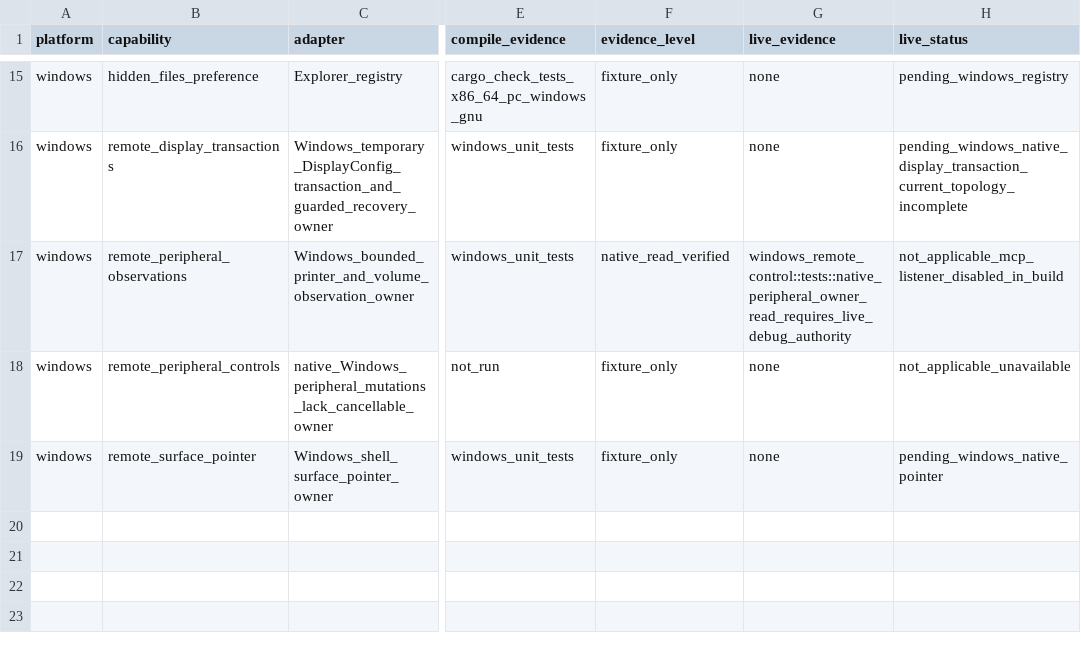
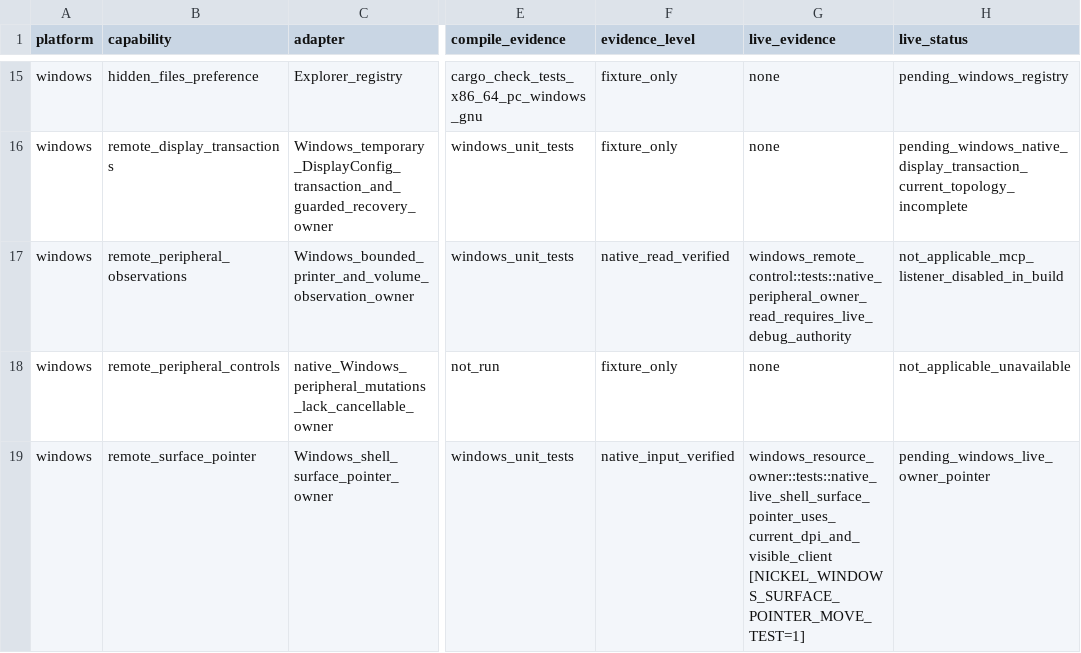
Before and after one commit to shortontech/nickel, a TSV file: assets/ui-platform-contracts.tsv, drawn as a sheet; only a part is shown, gaps mark what is left out; the diff names each change by its address in the sheet, - before the commit and + after, or states it on an @@ line.

Commit message:
Verify native Windows pointer movement on Nickel surface

```diff
--- a/assets/ui-platform-contracts.tsv
+++ b/assets/ui-platform-contracts.tsv
-F19 (evidence_level): fixture_only
+F19 (evidence_level): native_input_verified
-G19 (live_evidence): none
+G19 (live_evidence): windows_resource_owner::tests::native_live_shell_surface_pointer_uses_current_dpi_and_visible_client [NICKEL_WINDOWS_SURFACE_POINTER_MOVE_TEST=1]
-H19 (live_status): pending_windows_native_pointer
+H19 (live_status): pending_windows_live_owner_pointer
```
Also changed, not shown: 3 other files.
